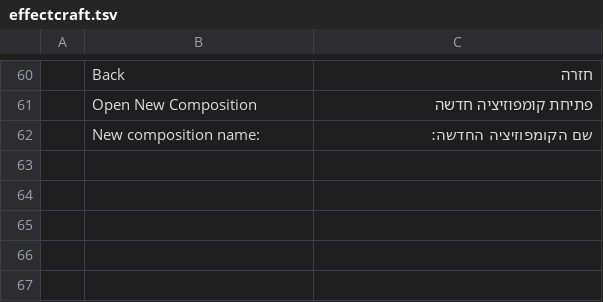
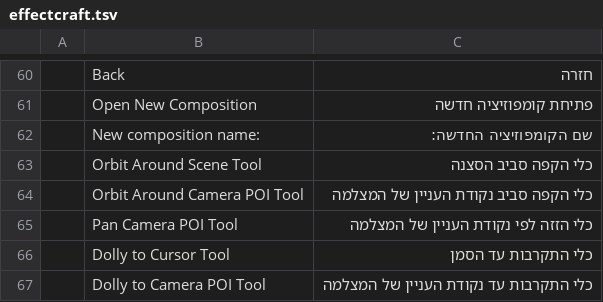
Before and after one commit to nocturney/craft-i18n, a TSV file: locales/he/effectcraft.tsv, drawn as a sheet; only a part is shown, gaps mark what is left out; the diff names each change by its address in the sheet, - before the commit and + after, or states it on an @@ line.

Commit message:
Add five current Hebrew EffectCraft camera tool labels

```diff
--- a/locales/he/effectcraft.tsv
+++ b/locales/he/effectcraft.tsv
+row 63:  | Orbit Around Scene Tool | כלי הקפה סביב הסצנה
+row 64:  | Orbit Around Camera POI Tool | כלי הקפה סביב נקודת העניין של המצלמה
+row 65:  | Pan Camera POI Tool | כלי הזזה לפי נקודת העניין של המצלמה
+row 66:  | Dolly to Cursor Tool | כלי התקרבות עד הסמן
+row 67:  | Dolly to Camera POI Tool | כלי התקרבות עד נקודת העניין של המצלמה
```
Also changed, not shown: 1 other file.
